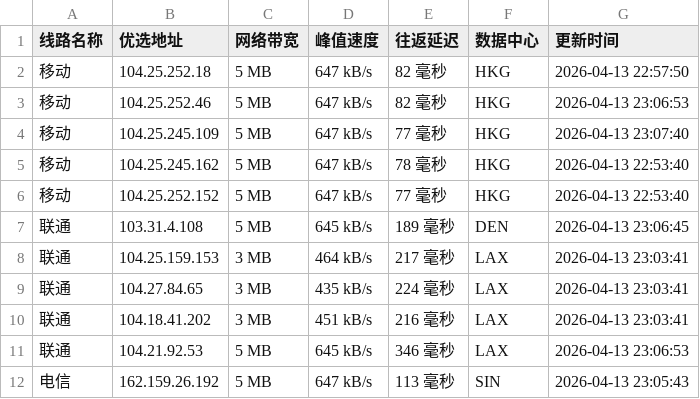
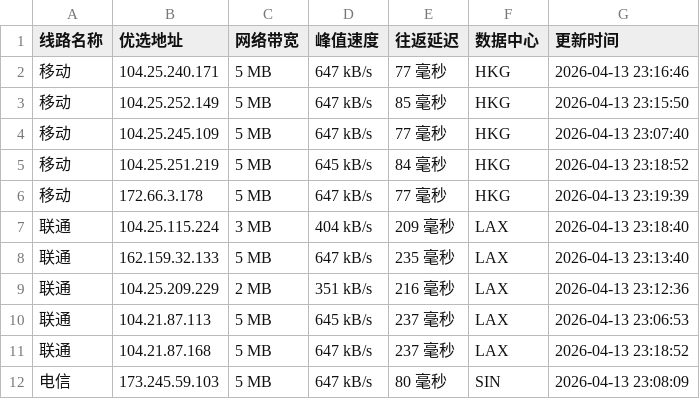
Before and after one commit to yuanxiawan/cfipv4db, a CSV file: cfip.csv, drawn as a sheet; only a part is shown; the diff covers the shown part only.

```diff
--- a/cfip.csv
+++ b/cfip.csv
@@ -1,12 +1,12 @@
 线路名称,优选地址,网络带宽,峰值速度,往返延迟,数据中心,更新时间
-移动,104.25.252.18,5 MB,647 kB/s,82 毫秒,HKG,2026-04-13 22:57:50
-移动,104.25.252.46,5 MB,647 kB/s,82 毫秒,HKG,2026-04-13 23:06:53
+移动,104.25.240.171,5 MB,647 kB/s,77 毫秒,HKG,2026-04-13 23:16:46
+移动,104.25.252.149,5 MB,647 kB/s,85 毫秒,HKG,2026-04-13 23:15:50
 移动,104.25.245.109,5 MB,647 kB/s,77 毫秒,HKG,2026-04-13 23:07:40
-移动,104.25.245.162,5 MB,647 kB/s,78 毫秒,HKG,2026-04-13 22:53:40
-移动,104.25.252.152,5 MB,647 kB/s,77 毫秒,HKG,2026-04-13 22:53:40
-联通,103.31.4.108,5 MB,645 kB/s,189 毫秒,DEN,2026-04-13 23:06:45
-联通,104.25.159.153,3 MB,464 kB/s,217 毫秒,LAX,2026-04-13 23:03:41
-联通,104.27.84.65,3 MB,435 kB/s,224 毫秒,LAX,2026-04-13 23:03:41
-联通,104.18.41.202,3 MB,451 kB/s,216 毫秒,LAX,2026-04-13 23:03:41
-联通,104.21.92.53,5 MB,645 kB/s,346 毫秒,LAX,2026-04-13 23:06:53
-电信,162.159.26.192,5 MB,647 kB/s,113 毫秒,SIN,2026-04-13 23:05:43
+移动,104.25.251.219,5 MB,645 kB/s,84 毫秒,HKG,2026-04-13 23:18:52
+移动,172.66.3.178,5 MB,647 kB/s,77 毫秒,HKG,2026-04-13 23:19:39
+联通,104.25.115.224,3 MB,404 kB/s,209 毫秒,LAX,2026-04-13 23:18:40
+联通,162.159.32.133,5 MB,647 kB/s,235 毫秒,LAX,2026-04-13 23:13:40
+联通,104.25.209.229,2 MB,351 kB/s,216 毫秒,LAX,2026-04-13 23:12:36
+联通,104.21.87.113,5 MB,645 kB/s,237 毫秒,LAX,2026-04-13 23:06:53
+联通,104.21.87.168,5 MB,647 kB/s,237 毫秒,LAX,2026-04-13 23:18:52
+电信,173.245.59.103,5 MB,647 kB/s,80 毫秒,SIN,2026-04-13 23:08:09
```
Also changed, not shown: 1 added row, 1 removed row and 8 edited cells elsewhere in this file, 1 other file.
